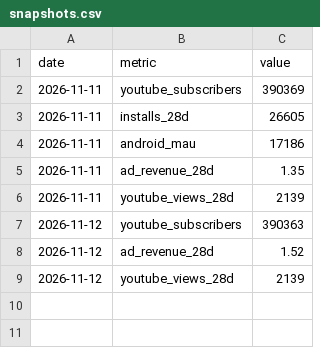
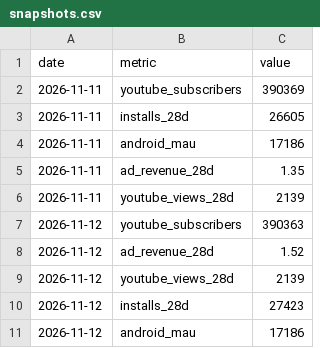
Before and after one commit to Himageo2006/northstar-dashboard, a CSV file: data/snapshots.csv, drawn as a sheet.

```diff
--- a/data/snapshots.csv
+++ b/data/snapshots.csv
@@ -9 +9,3 @@ date,metric,value
 2026-11-12,youtube_views_28d,2139
+2026-11-12,installs_28d,27423
+2026-11-12,android_mau,17186
```
Also changed, not shown: data/android_daily.csv, data/apps.csv, 2 other files.
